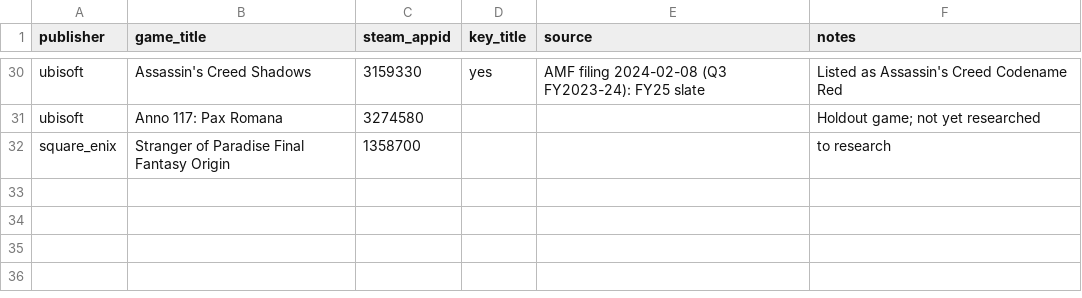
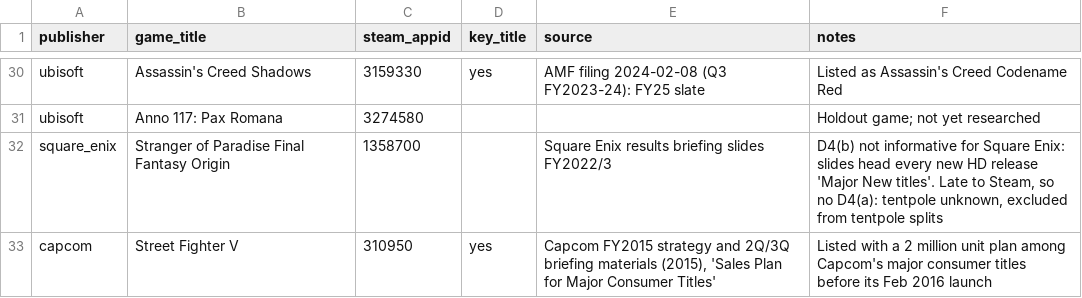
Before and after one commit to dangnguyen-1/game-discount-signal, a CSV file: data/manual/tentpole_key_titles.csv, drawn as a sheet; only a part is shown, gaps mark what is left out.

```diff
--- a/data/manual/tentpole_key_titles.csv
+++ b/data/manual/tentpole_key_titles.csv
@@ -31,2 +31,3 @@ ubisoft,Assassin's Creed Shadows,3159330,yes,AMF filing 2024-02-08 (Q3 FY2023-24
 ubisoft,Anno 117: Pax Romana,3274580,,,Holdout game; not yet researched
-square_enix,Stranger of Paradise Final Fantasy Origin,1358700,,,to research
+square_enix,Stranger of Paradise Final Fantasy Origin,1358700,,Square Enix results briefing slides FY2022/3,"D4(b) not informative for Square Enix: slides head every new HD release 'Major New titles'. Late to Steam, so no D4(a): tentpole unknown, excluded from tentpole splits"
+capcom,Street Fighter V,310950,yes,"Capcom FY2015 strategy and 2Q/3Q briefing materials (2015), 'Sales Plan for Major Consumer Titles'",Listed with a 2 million unit plan among Capcom's major consumer titles before its Feb 2016 launch
```
Also changed, not shown: data/manual/earnings_capcom.csv, data/manual/earnings_square_enix.csv, 3 other files.
